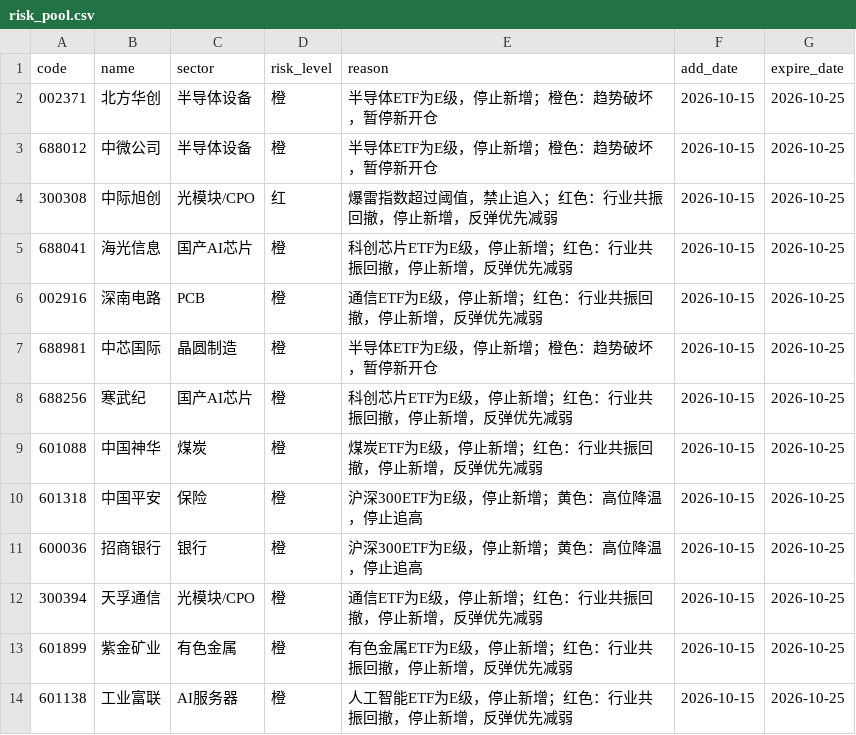
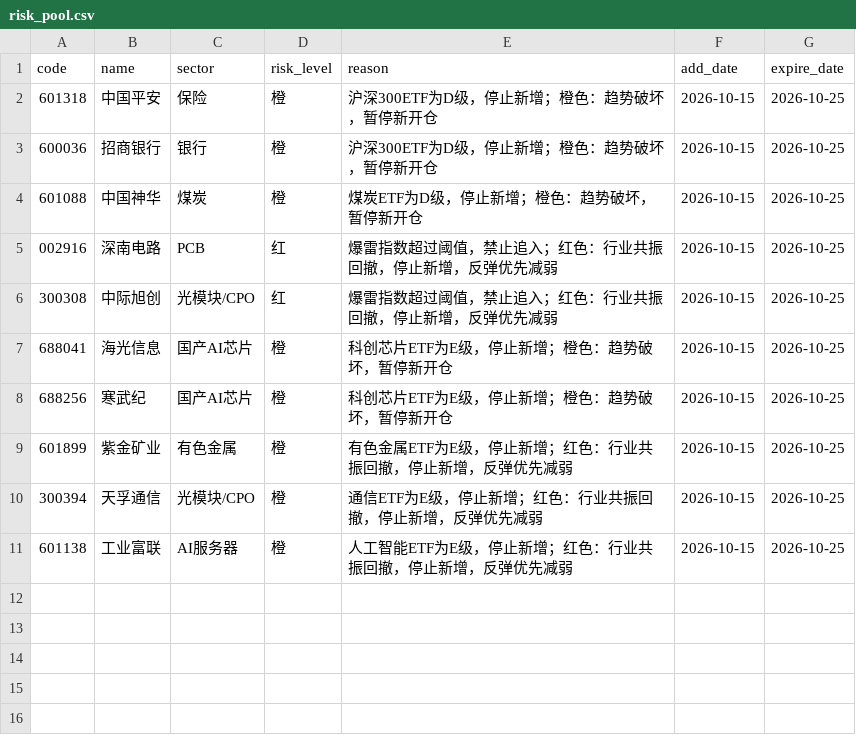
Before and after one commit to chenrj985-ai/decision, a CSV file: data/risk_pool.csv, drawn as a sheet.

```diff
--- a/data/risk_pool.csv
+++ b/data/risk_pool.csv
@@ -1,14 +1,11 @@
 code,name,sector,risk_level,reason,add_date,expire_date
-002371,北方华创,半导体设备,橙,半导体ETF为E级，停止新增；橙色：趋势破坏，暂停新开仓,2026-10-15,2026-10-25
-688012,中微公司,半导体设备,橙,半导体ETF为E级，停止新增；橙色：趋势破坏，暂停新开仓,2026-10-15,2026-10-25
+601318,中国平安,保险,橙,沪深300ETF为D级，停止新增；橙色：趋势破坏，暂停新开仓,2026-10-15,2026-10-25
+600036,招商银行,银行,橙,沪深300ETF为D级，停止新增；橙色：趋势破坏，暂停新开仓,2026-10-15,2026-10-25
+601088,中国神华,煤炭,橙,煤炭ETF为D级，停止新增；橙色：趋势破坏，暂停新开仓,2026-10-15,2026-10-25
+002916,深南电路,PCB,红,爆雷指数超过阈值，禁止追入；红色：行业共振回撤，停止新增，反弹优先减弱,2026-10-15,2026-10-25
 300308,中际旭创,光模块/CPO,红,爆雷指数超过阈值，禁止追入；红色：行业共振回撤，停止新增，反弹优先减弱,2026-10-15,2026-10-25
-688041,海光信息,国产AI芯片,橙,科创芯片ETF为E级，停止新增；红色：行业共振回撤，停止新增，反弹优先减弱,2026-10-15,2026-10-25
-002916,深南电路,PCB,橙,通信ETF为E级，停止新增；红色：行业共振回撤，停止新增，反弹优先减弱,2026-10-15,2026-10-25
-688981,中芯国际,晶圆制造,橙,半导体ETF为E级，停止新增；橙色：趋势破坏，暂停新开仓,2026-10-15,2026-10-25
-688256,寒武纪,国产AI芯片,橙,科创芯片ETF为E级，停止新增；红色：行业共振回撤，停止新增，反弹优先减弱,2026-10-15,2026-10-25
-601088,中国神华,煤炭,橙,煤炭ETF为E级，停止新增；红色：行业共振回撤，停止新增，反弹优先减弱,2026-10-15,2026-10-25
-601318,中国平安,保险,橙,沪深300ETF为E级，停止新增；黄色：高位降温，停止追高,2026-10-15,2026-10-25
-600036,招商银行,银行,橙,沪深300ETF为E级，停止新增；黄色：高位降温，停止追高,2026-10-15,2026-10-25
+688041,海光信息,国产AI芯片,橙,科创芯片ETF为E级，停止新增；橙色：趋势破坏，暂停新开仓,2026-10-15,2026-10-25
+688256,寒武纪,国产AI芯片,橙,科创芯片ETF为E级，停止新增；橙色：趋势破坏，暂停新开仓,2026-10-15,2026-10-25
+601899,紫金矿业,有色金属,橙,有色金属ETF为E级，停止新增；红色：行业共振回撤，停止新增，反弹优先减弱,2026-10-15,2026-10-25
 300394,天孚通信,光模块/CPO,橙,通信ETF为E级，停止新增；红色：行业共振回撤，停止新增，反弹优先减弱,2026-10-15,2026-10-25
-601899,紫金矿业,有色金属,橙,有色金属ETF为E级，停止新增；红色：行业共振回撤，停止新增，反弹优先减弱,2026-10-15,2026-10-25
 601138,工业富联,AI服务器,橙,人工智能ETF为E级，停止新增；红色：行业共振回撤，停止新增，反弹优先减弱,2026-10-15,2026-10-25
```
Also changed, not shown: data/auto_discovery_cache.csv, data/event_risk_auto.csv, 23 other files.
